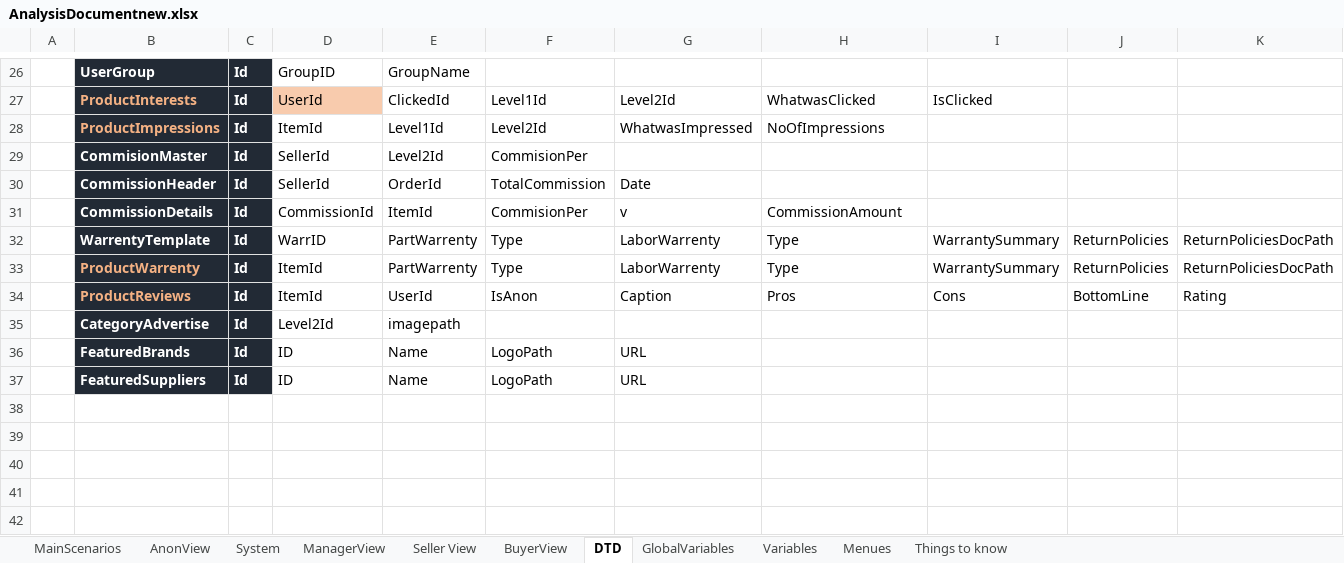
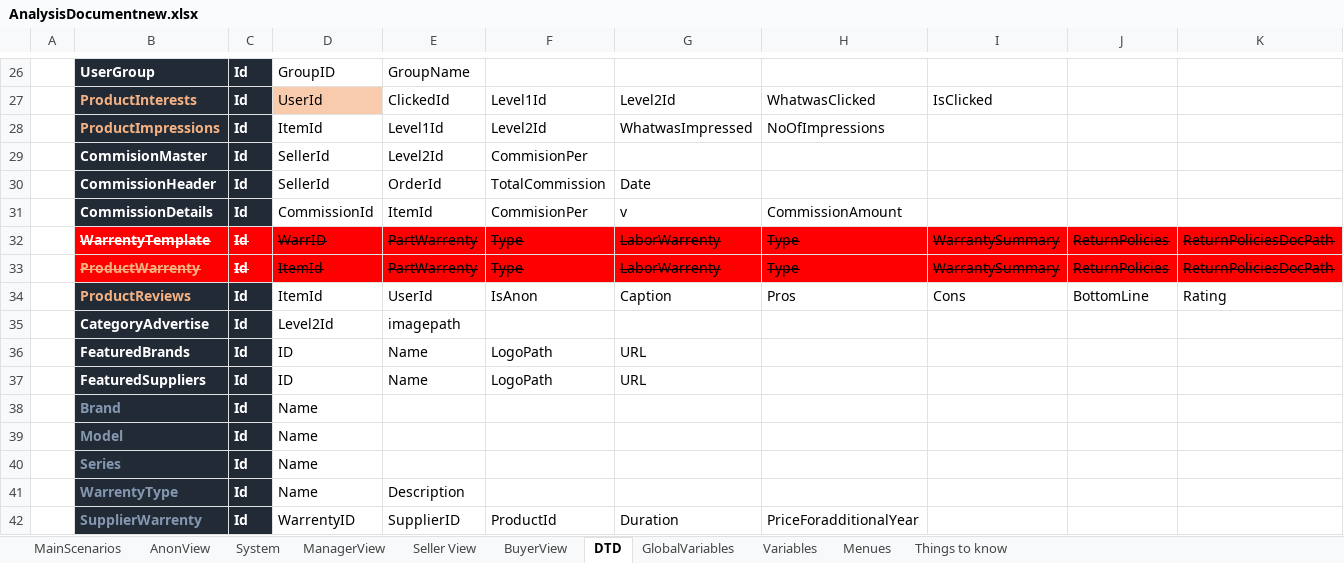
Before and after one commit to asachanxxx/B2BBackend, an Excel workbook: AnalysisDocumentnew.xlsx, sheet DTD, drawn as a sheet; only a part is shown, gaps mark what is left out; values as stored, in another font and other column widths than the file's, no borders; rows hold the shown columns only; the diff covers the shown part only; the diff names each change by its address in the sheet, - before the commit and + after, or states it on an @@ line.

```diff
--- a/AnalysisDocumentnew.xlsx (sheet DTD)
+++ b/AnalysisDocumentnew.xlsx (sheet DTD)
-B32:K33 strikethrough: off
+B32:K33 strikethrough: on
-B32:C33 fill: #222A35
+B32:C33 fill: #FF0000
-D32:K33 fill: none
+D32:K33 fill: #FF0000
+row 38:  | Brand | Id | Name
+row 39:  | Model | Id | Name
+row 40:  | Series | Id | Name
+row 41:  | WarrentyType | Id | Name | Description
+row 42:  | SupplierWarrenty | Id | WarrentyID | SupplierID | ProductId | Duration | PriceForadditionalYear
```
Also changed, not shown: 1 added row, 1 removed row, 16 edited cells, cell formats and merged cells elsewhere in this sheet, sheet Menues, sheet System, sheet Seller View, 53 other files.
